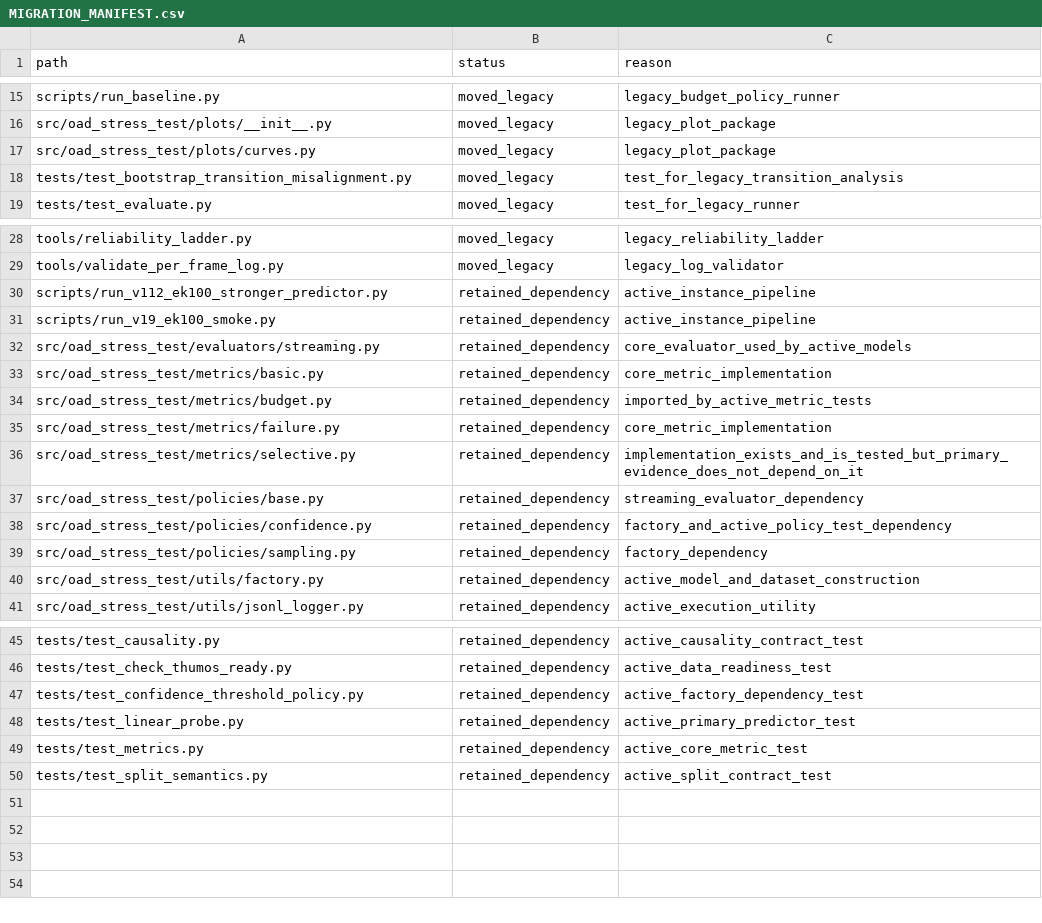
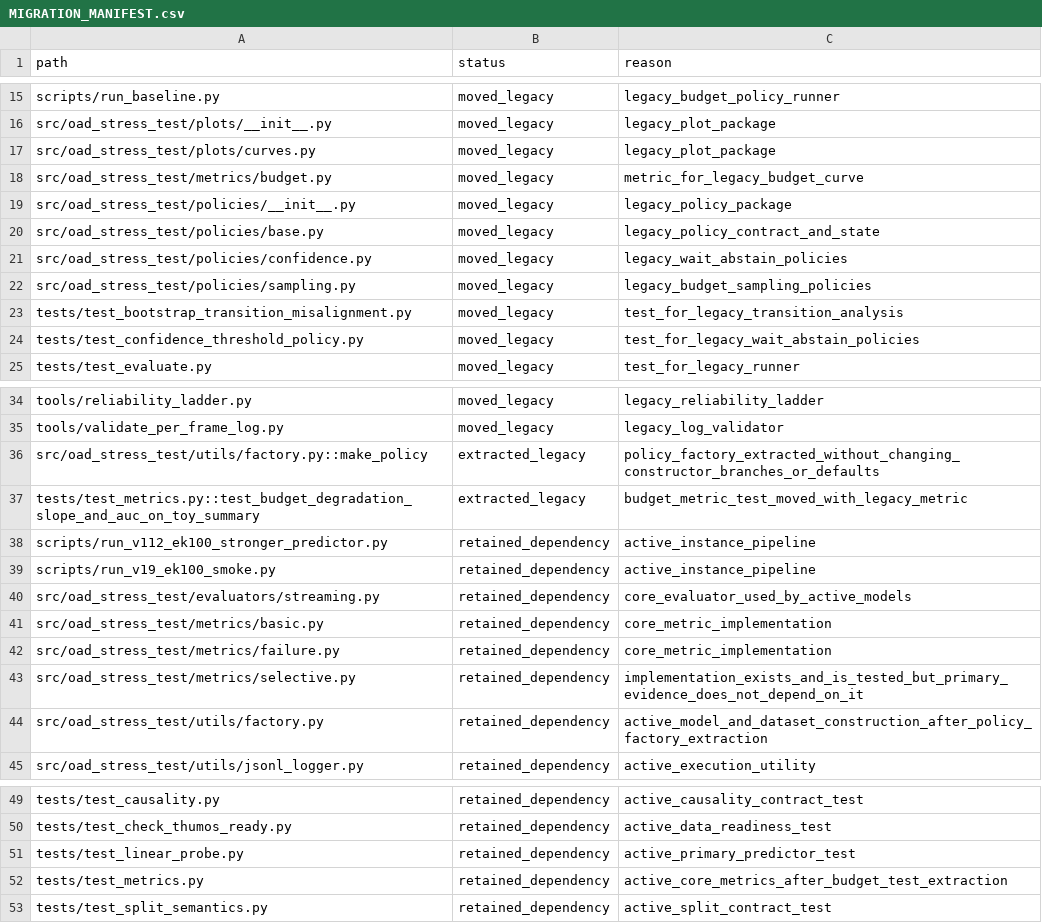
Before and after one commit to SIMON48623/oad-stress-test, a CSV file: legacy/budget_policy_wait_abstain/MIGRATION_MANIFEST.csv, drawn as a sheet; only a part is shown, gaps mark what is left out.

Commit message:
Decouple active evaluation from legacy policies

```diff
--- a/legacy/budget_policy_wait_abstain/MIGRATION_MANIFEST.csv
+++ b/legacy/budget_policy_wait_abstain/MIGRATION_MANIFEST.csv
@@ -17,3 +17,9 @@ src/oad_stress_test/plots/__init__.py,moved_legacy,legacy_plot_package
 src/oad_stress_test/plots/curves.py,moved_legacy,legacy_plot_package
+src/oad_stress_test/metrics/budget.py,moved_legacy,metric_for_legacy_budget_curve
+src/oad_stress_test/policies/__init__.py,moved_legacy,legacy_policy_package
+src/oad_stress_test/policies/base.py,moved_legacy,legacy_policy_contract_and_state
+src/oad_stress_test/policies/confidence.py,moved_legacy,legacy_wait_abstain_policies
+src/oad_stress_test/policies/sampling.py,moved_legacy,legacy_budget_sampling_policies
 tests/test_bootstrap_transition_misalignment.py,moved_legacy,test_for_legacy_transition_analysis
+tests/test_confidence_threshold_policy.py,moved_legacy,test_for_legacy_wait_abstain_policies
 tests/test_evaluate.py,moved_legacy,test_for_legacy_runner
@@ -29,2 +35,4 @@ tools/reliability_ladder.py,moved_legacy,legacy_reliability_ladder
 tools/validate_per_frame_log.py,moved_legacy,legacy_log_validator
+src/oad_stress_test/utils/factory.py::make_policy,extracted_legacy,policy_factory_extracted_without_changing_constructor_branches_or_defaults
+tests/test_metrics.py::test_budget_degradation_slope_and_auc_on_toy_summary,extracted_legacy,budget_metric_test_moved_with_legacy_metric
 scripts/run_v112_ek100_stronger_predictor.py,retained_dependency,active_instance_pipeline
@@ -33,9 +41,5 @@ src/oad_stress_test/evaluators/streaming.py,retained_dependency,core_evaluator_u
 src/oad_stress_test/metrics/basic.py,retained_dependency,core_metric_implementation
-src/oad_stress_test/metrics/budget.py,retained_dependency,imported_by_active_metric_tests
 src/oad_stress_test/metrics/failure.py,retained_dependency,core_metric_implementation
 src/oad_stress_test/metrics/selective.py,retained_dependency,implementation_exists_and_is_tested_but_primary_evidence_does_not_depend_on_it
-src/oad_stress_test/policies/base.py,retained_dependency,streaming_evaluator_dependency
-src/oad_stress_test/policies/confidence.py,retained_dependency,factory_and_active_policy_test_dependency
-src/oad_stress_test/policies/sampling.py,retained_dependency,factory_dependency
-src/oad_stress_test/utils/factory.py,retained_dependency,active_model_and_dataset_construction
+src/oad_stress_test/utils/factory.py,retained_dependency,active_model_and_dataset_construction_after_policy_factory_extraction
 src/oad_stress_test/utils/jsonl_logger.py,retained_dependency,active_execution_utility
@@ -46,5 +50,4 @@ tests/test_causality.py,retained_dependency,active_causality_contract_test
 tests/test_check_thumos_ready.py,retained_dependency,active_data_readiness_test
-tests/test_confidence_threshold_policy.py,retained_dependency,active_factory_dependency_test
 tests/test_linear_probe.py,retained_dependency,active_primary_predictor_test
-tests/test_metrics.py,retained_dependency,active_core_metric_test
+tests/test_metrics.py,retained_dependency,active_core_metrics_after_budget_test_extraction
 tests/test_split_semantics.py,retained_dependency,active_split_contract_test
```
Also changed, not shown: 27 other files.
